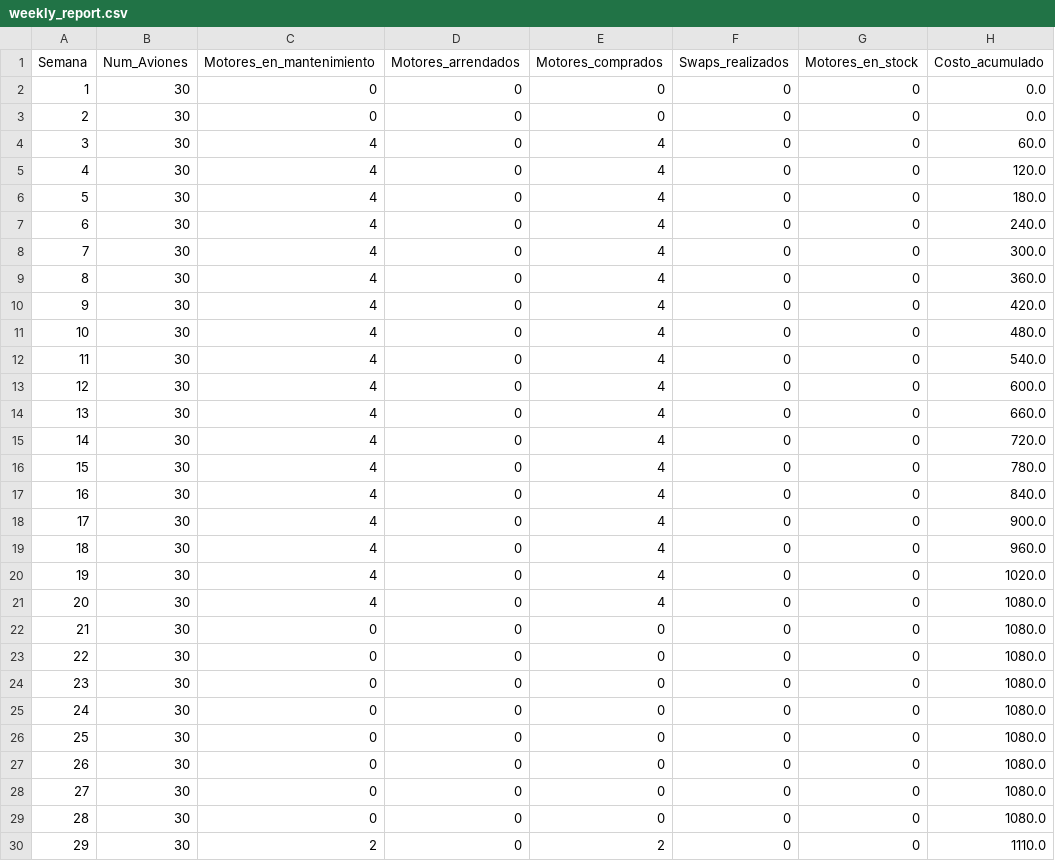
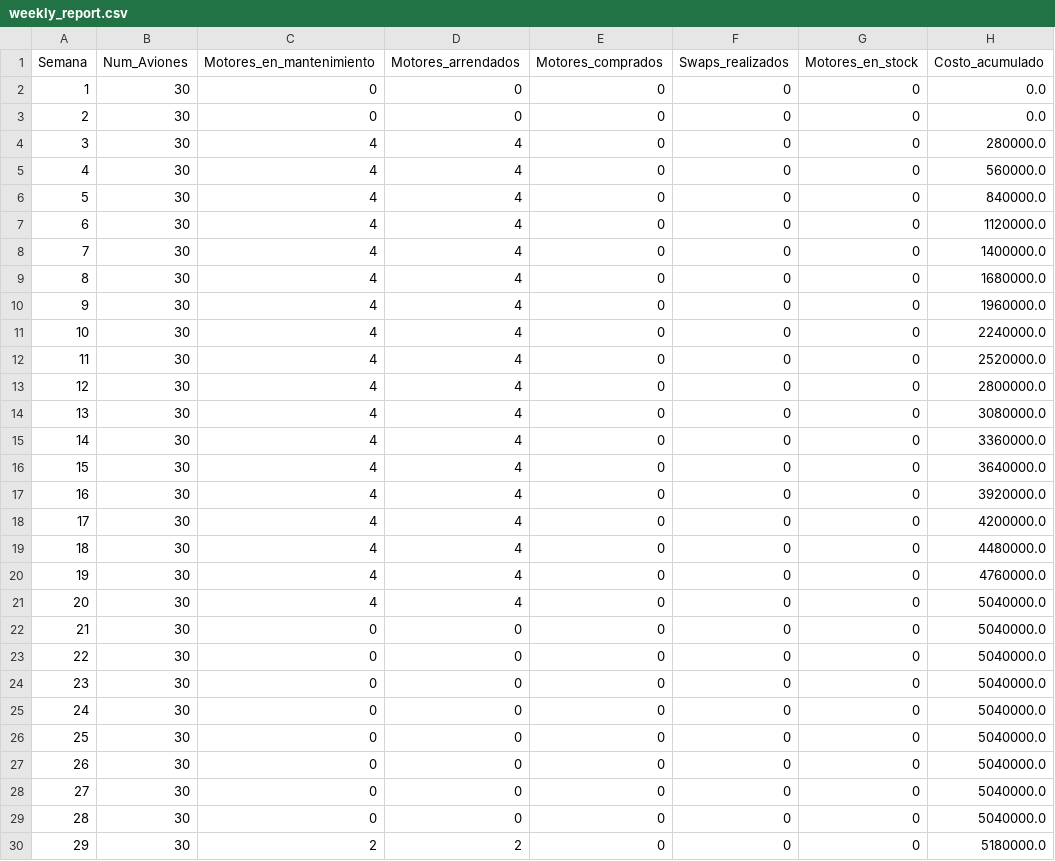
Before and after one commit to abignotti/Capstone_entera_mixta, a CSV file: processed_data/weekly_report.csv, drawn as a sheet.

```diff
--- a/processed_data/weekly_report.csv
+++ b/processed_data/weekly_report.csv
@@ -3,28 +3,28 @@ Semana,Num_Aviones,Motores_en_mantenimiento,Motores_arrendados,Motores_comprados
 2,30,0,0,0,0,0,0.0
-3,30,4,0,4,0,0,60.0
-4,30,4,0,4,0,0,120.0
-5,30,4,0,4,0,0,180.0
-6,30,4,0,4,0,0,240.0
-7,30,4,0,4,0,0,300.0
-8,30,4,0,4,0,0,360.0
-9,30,4,0,4,0,0,420.0
-10,30,4,0,4,0,0,480.0
-11,30,4,0,4,0,0,540.0
-12,30,4,0,4,0,0,600.0
-13,30,4,0,4,0,0,660.0
-14,30,4,0,4,0,0,720.0
-15,30,4,0,4,0,0,780.0
-16,30,4,0,4,0,0,840.0
-17,30,4,0,4,0,0,900.0
-18,30,4,0,4,0,0,960.0
-19,30,4,0,4,0,0,1020.0
-20,30,4,0,4,0,0,1080.0
-21,30,0,0,0,0,0,1080.0
-22,30,0,0,0,0,0,1080.0
-23,30,0,0,0,0,0,1080.0
-24,30,0,0,0,0,0,1080.0
-25,30,0,0,0,0,0,1080.0
-26,30,0,0,0,0,0,1080.0
-27,30,0,0,0,0,0,1080.0
-28,30,0,0,0,0,0,1080.0
-29,30,2,0,2,0,0,1110.0
+3,30,4,4,0,0,0,280000.0
+4,30,4,4,0,0,0,560000.0
+5,30,4,4,0,0,0,840000.0
+6,30,4,4,0,0,0,1120000.0
+7,30,4,4,0,0,0,1400000.0
+8,30,4,4,0,0,0,1680000.0
+9,30,4,4,0,0,0,1960000.0
+10,30,4,4,0,0,0,2240000.0
+11,30,4,4,0,0,0,2520000.0
+12,30,4,4,0,0,0,2800000.0
+13,30,4,4,0,0,0,3080000.0
+14,30,4,4,0,0,0,3360000.0
+15,30,4,4,0,0,0,3640000.0
+16,30,4,4,0,0,0,3920000.0
+17,30,4,4,0,0,0,4200000.0
+18,30,4,4,0,0,0,4480000.0
+19,30,4,4,0,0,0,4760000.0
+20,30,4,4,0,0,0,5040000.0
+21,30,0,0,0,0,0,5040000.0
+22,30,0,0,0,0,0,5040000.0
+23,30,0,0,0,0,0,5040000.0
+24,30,0,0,0,0,0,5040000.0
+25,30,0,0,0,0,0,5040000.0
+26,30,0,0,0,0,0,5040000.0
+27,30,0,0,0,0,0,5040000.0
+28,30,0,0,0,0,0,5040000.0
+29,30,2,2,0,0,0,5180000.0
```
Also changed, not shown: processed_data/plane_weekly_status.csv, 2 other files.
